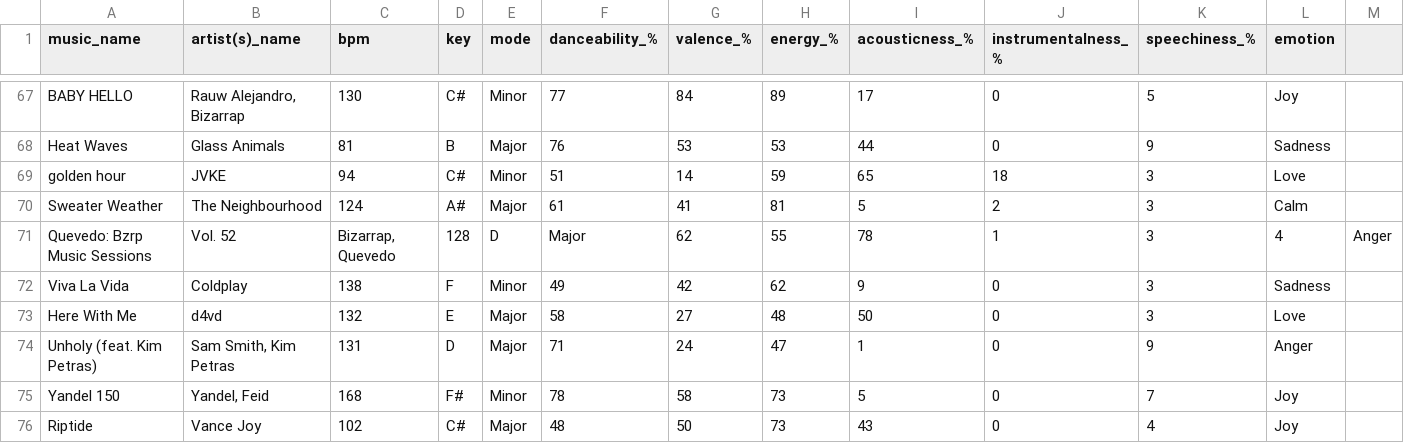
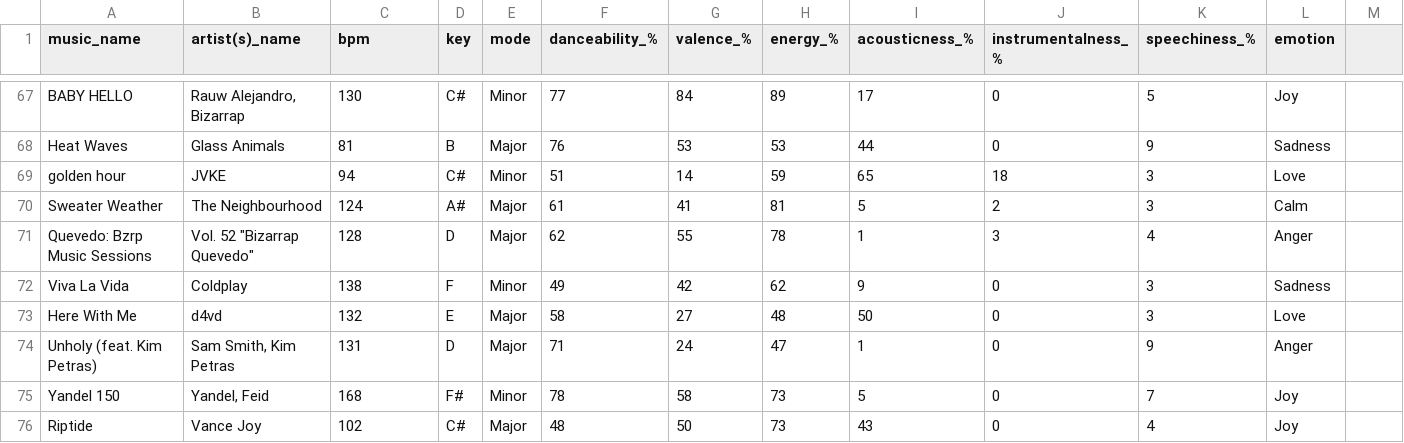
Before and after one commit to celialctnm/Final_project_data_science, a CSV file: data/train.csv, drawn as a sheet; only a part is shown, gaps mark what is left out.

Commit message:
Update train.csv

```diff
--- a/data/train.csv
+++ b/data/train.csv
@@ -70,3 +70,3 @@ golden hour,JVKE,94,C#,Minor,51,14,59,65,18,3,Love
 Sweater Weather,The Neighbourhood,124,A#,Major,61,41,81,5,2,3,Calm
-Quevedo: Bzrp Music Sessions, Vol. 52,"Bizarrap, Quevedo",128,D,Major,62,55,78,1,3,4,Anger
+Quevedo: Bzrp Music Sessions, Vol. 52 "Bizarrap Quevedo",128,D,Major,62,55,78,1,3,4,Anger
 Viva La Vida,Coldplay,138,F,Minor,49,42,62,9,0,3,Sadness
```
